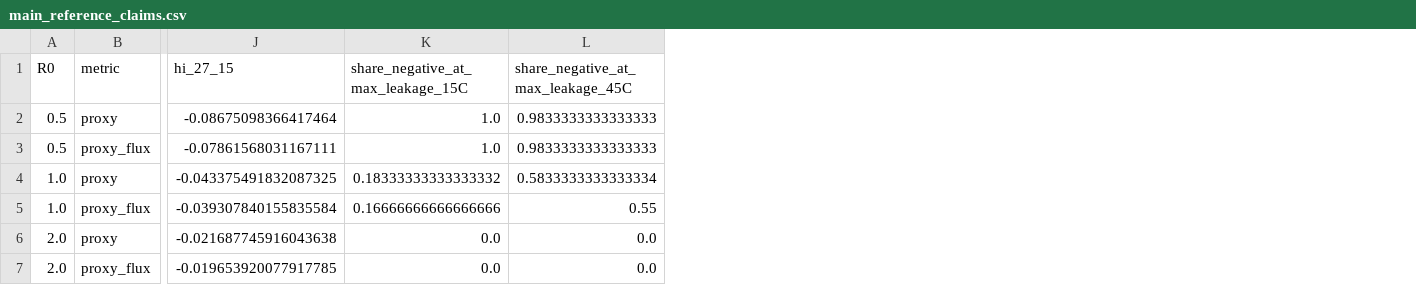
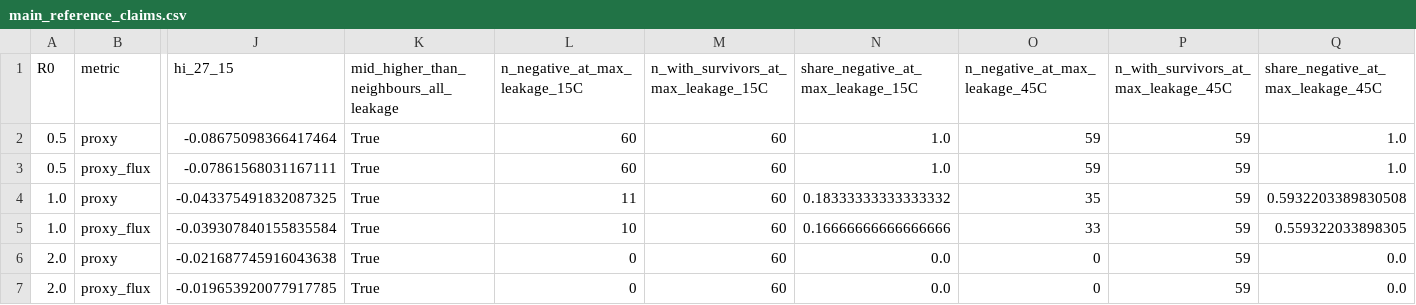
Before and after one commit to zHxise/leakage-temperature-cue, a CSV file: results/main_reference_claims.csv, drawn as a sheet; only a part is shown, gaps mark what is left out; addresses are those after the commit; the diff names each change by its address in the sheet, - before the commit and + after, or states it on an @@ line.

Commit message:
Address review: exact denominators for negative shares, state R0 invariance, reproducibility instructions, dependencies and wording

```diff
--- a/results/main_reference_claims.csv
+++ b/results/main_reference_claims.csv
+column K, rows 1-7: mid_higher_than_neighbours_all_leakage | True | True | True | True | True | True
+column L (n_negative_at_max_leakage_15C), rows 2-7: 60 | 60 | 11 | 10 | 0 | 0
+column M, rows 1-7: n_with_survivors_at_max_leakage_15C | 60 | 60 | 60 | 60 | 60 | 60
+column O (n_negative_at_max_leakage_45C), rows 2-7: 59 | 59 | 35 | 33 | 0 | 0
+column P, rows 1-7: n_with_survivors_at_max_leakage_45C | 59 | 59 | 59 | 59 | 59 | 59
-Q2:Q3: 0.9833333333333333
+Q2:Q3: 1.0
-Q4: 0.5833333333333334
+Q4: 0.5932203389830508
-Q5: 0.55
+Q5: 0.559322033898305
```
Also changed, not shown: 10 other files.
